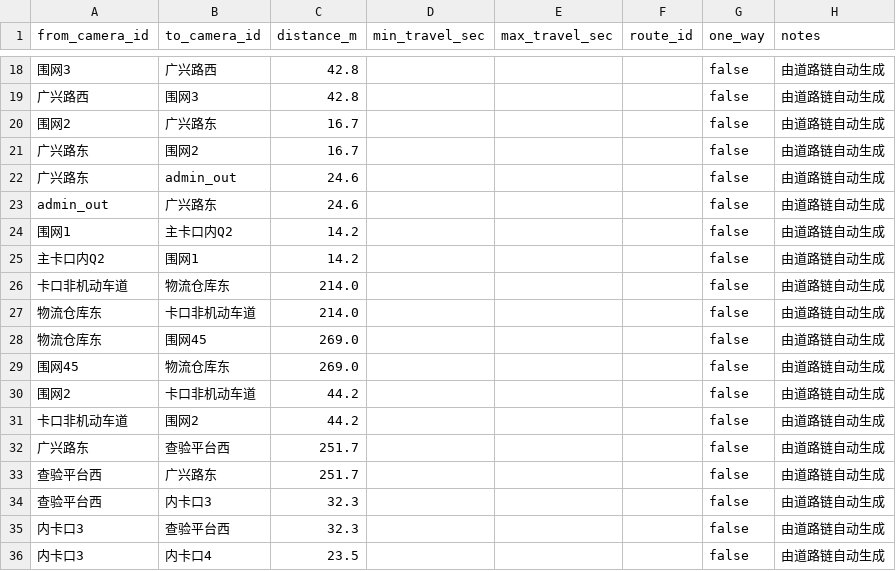
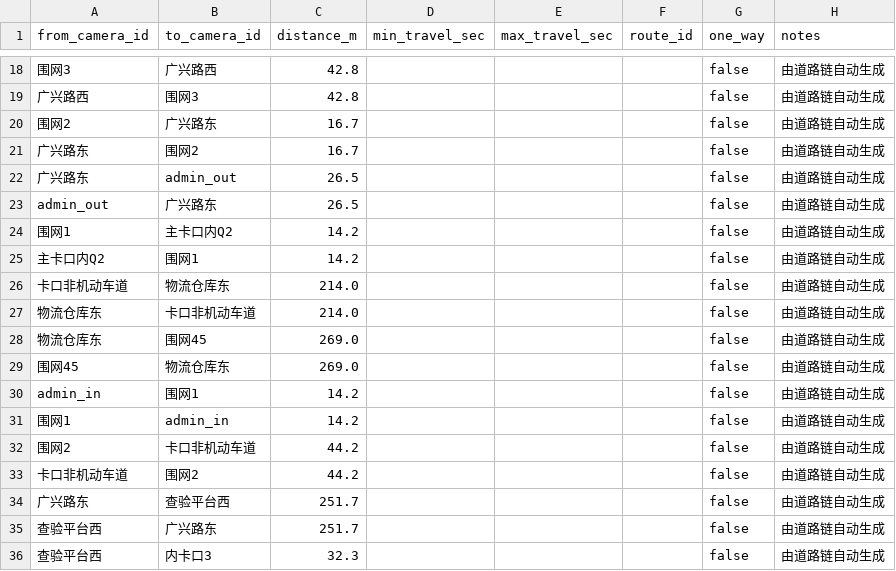
Before and after one commit to BlueberriesChoco/vehicle_tracking_system, a CSV file: config/site/topology_edges.csv, drawn as a sheet; only a part is shown, gaps mark what is left out; the shorter side is filled out with more unchanged rows.

```diff
--- a/config/site/topology_edges.csv
+++ b/config/site/topology_edges.csv
@@ -21,4 +21,4 @@
 广兴路东,围网2,16.7,,,,false,由道路链自动生成
-广兴路东,admin_out,24.6,,,,false,由道路链自动生成
-admin_out,广兴路东,24.6,,,,false,由道路链自动生成
+广兴路东,admin_out,26.5,,,,false,由道路链自动生成
+admin_out,广兴路东,26.5,,,,false,由道路链自动生成
 围网1,主卡口内Q2,14.2,,,,false,由道路链自动生成
@@ -29,2 +29,4 @@ admin_out,广兴路东,24.6,,,,false,由道路链自动生成
 围网45,物流仓库东,269.0,,,,false,由道路链自动生成
+admin_in,围网1,14.2,,,,false,由道路链自动生成
+围网1,admin_in,14.2,,,,false,由道路链自动生成
 围网2,卡口非机动车道,44.2,,,,false,由道路链自动生成
```
Also changed, not shown: 3 other files.
